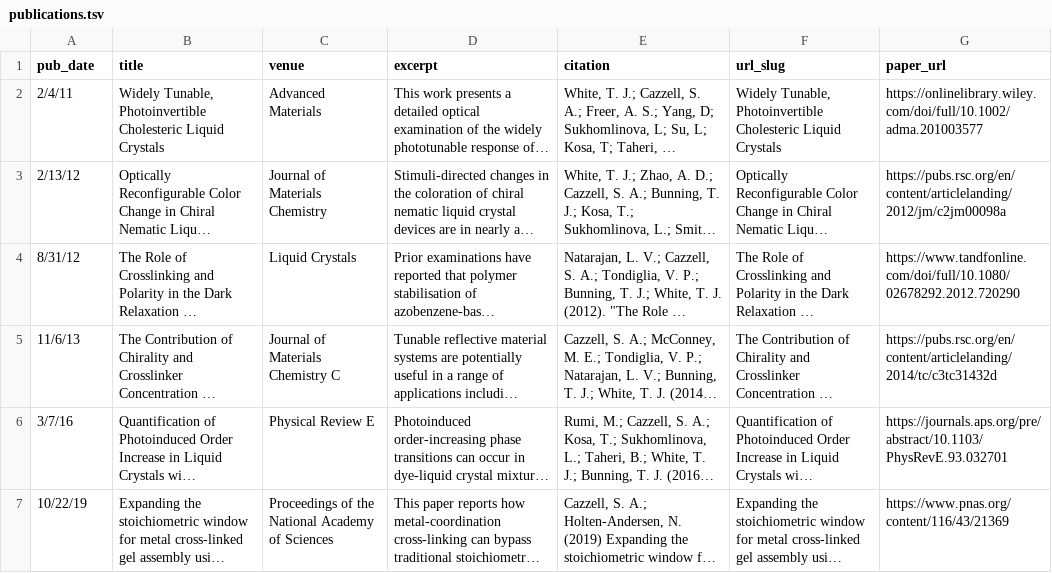
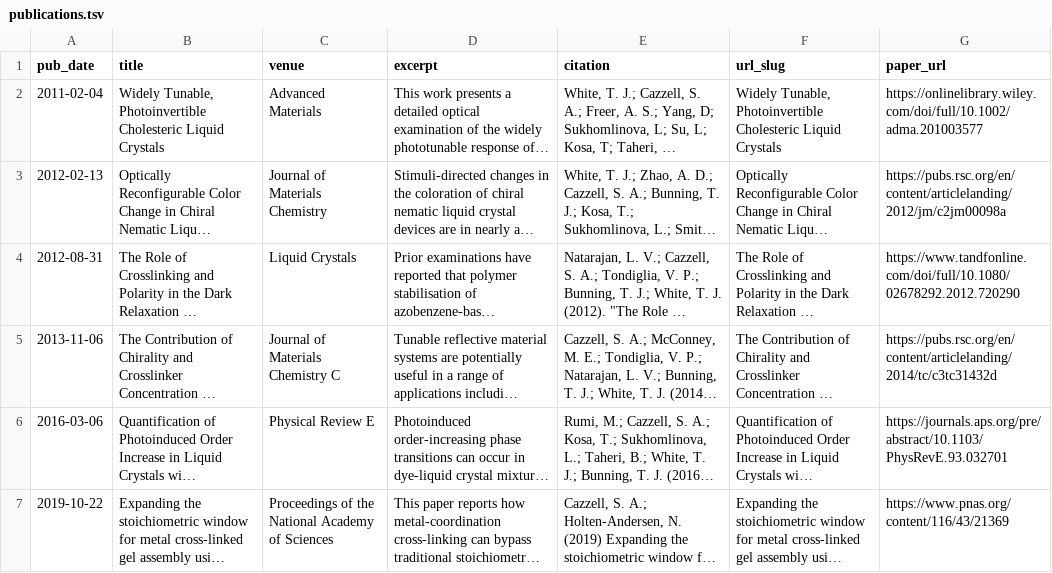
Before and after one commit to cazzell/cazzell.github.io, a TSV file: markdown_generator/publications.tsv, drawn as a sheet; long unchanged cells end in …; the diff names each change by its address in the sheet, - before the commit and + after, or states it on an @@ line.

Commit message:
Fix date format

```diff
--- a/markdown_generator/publications.tsv
+++ b/markdown_generator/publications.tsv
-A2 (pub_date): 2/4/11
+A2 (pub_date): 2011-02-04
-A3 (pub_date): 2/13/12
+A3 (pub_date): 2012-02-13
-A4 (pub_date): 8/31/12
+A4 (pub_date): 2012-08-31
-A5 (pub_date): 11/6/13
+A5 (pub_date): 2013-11-06
-A6 (pub_date): 3/7/16
+A6 (pub_date): 2016-03-06
-A7 (pub_date): 10/22/19
+A7 (pub_date): 2019-10-22
```
Also changed, not shown: 6 other files.
